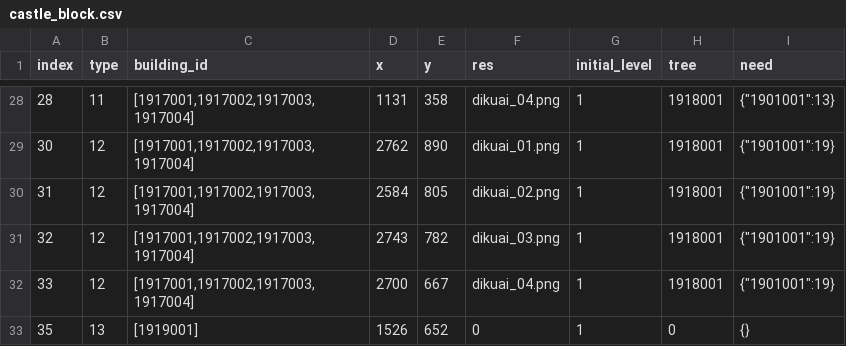
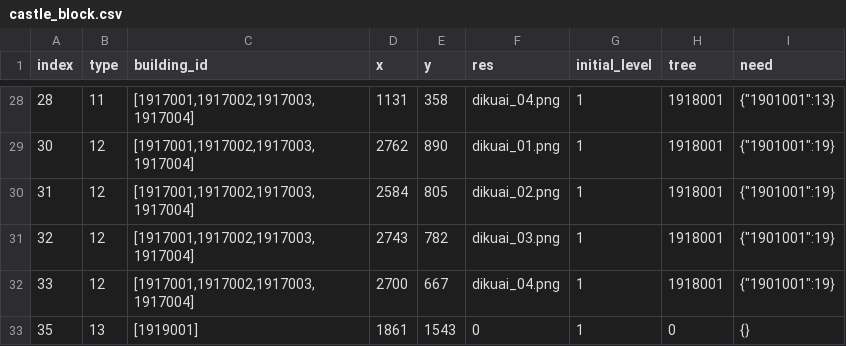
Before and after one commit to kspine/solution_pk, a CSV file: etc/poseidon/empery_center_data/castle_block.csv, drawn as a sheet; only a part is shown, gaps mark what is left out.

Commit message:
update data

```diff
--- a/etc/poseidon/empery_center_data/castle_block.csv
+++ b/etc/poseidon/empery_center_data/castle_block.csv
@@ -32,2 +32,2 @@ index,type,building_id,x,y,res,initial_level,tree,need
 33,12,"[1917001,1917002,1917003,1917004]",2700,667,dikuai_04.png,1,1918001,"{""1901001"":19}"
-35,13,[1919001],1526,652,0,1,0,{}
+35,13,[1919001],1861,1543,0,1,0,{}
```
